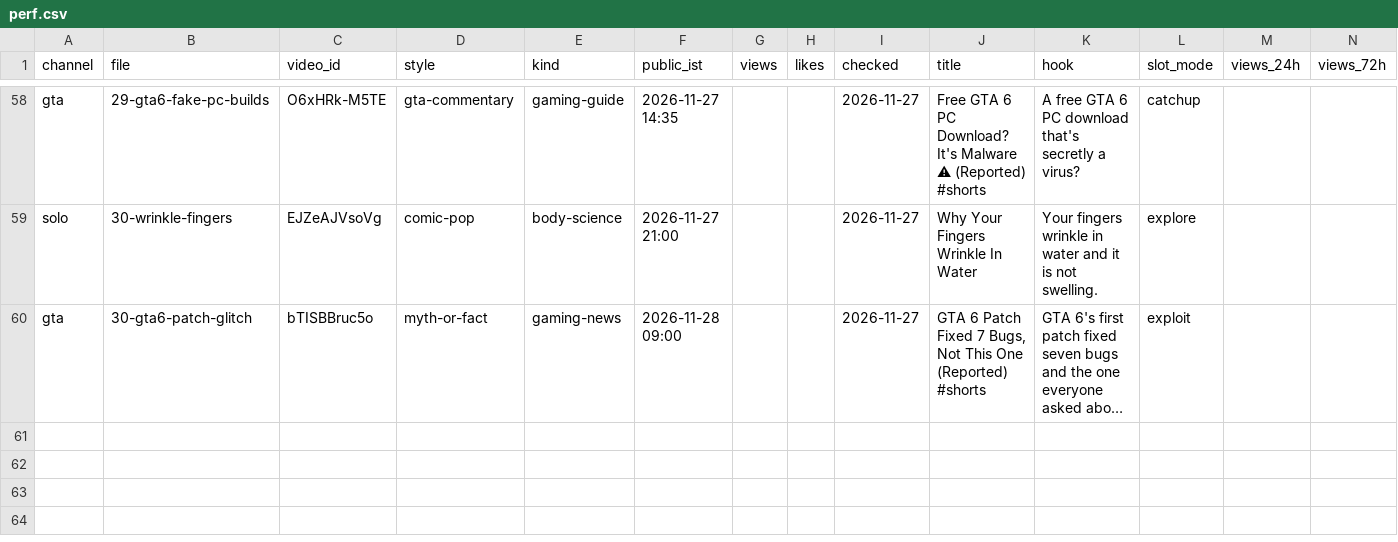
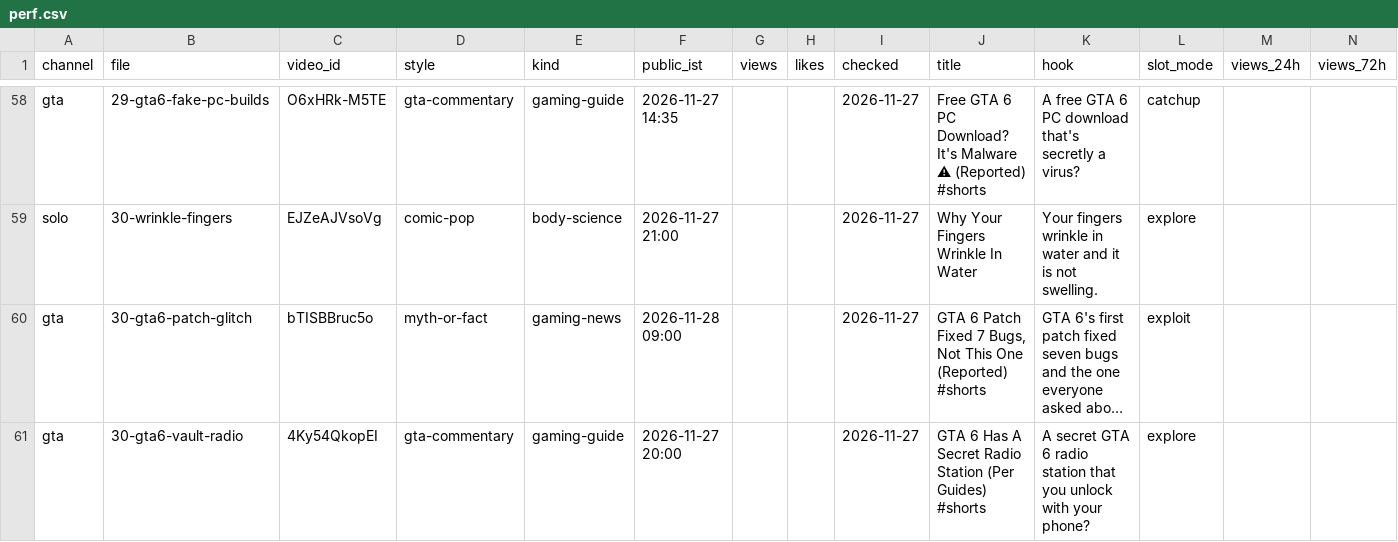
Before and after one commit to ffrastogi737-art/Faltu, a CSV file: shorts-out/perf.csv, drawn as a sheet; only a part is shown, gaps mark what is left out; long unchanged cells end in …; the diff names each change by its address in the sheet, - before the commit and + after, or states it on an @@ line.

```diff
--- a/shorts-out/perf.csv
+++ b/shorts-out/perf.csv
+row 61: gta | 30-gta6-vault-radio | 4Ky54QkopEI | gta-commentary | gaming-guide | 2026-11-27 20:00 |  |  | 2026-11-27 | GTA 6 Has A Secret Radio Station (Per Guides) #shorts | A secret GTA 6 radio station that you unlock with your phone? | explore
```
Also changed, not shown: 5 other files.
